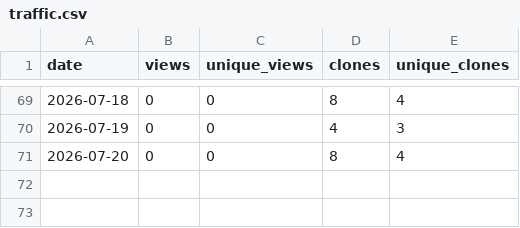
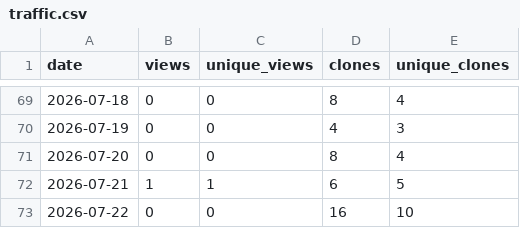
Before and after one commit to ayu5h-raj/quickcsv, a CSV file: traffic/traffic.csv, drawn as a sheet; only a part is shown, gaps mark what is left out.

```diff
--- a/traffic/traffic.csv
+++ b/traffic/traffic.csv
@@ -71 +71,3 @@ date,views,unique_views,clones,unique_clones
 2026-07-20,0,0,8,4
+2026-07-21,1,1,6,5
+2026-07-22,0,0,16,10
```
Also changed, not shown: traffic/downloads.csv.
